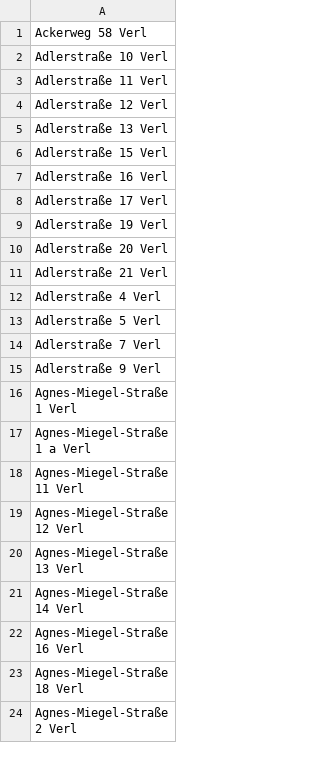
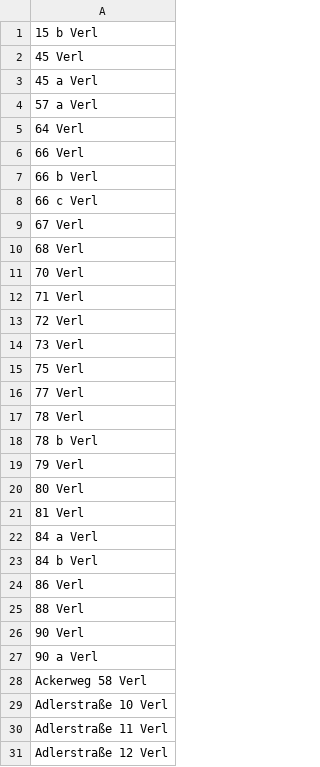
Before and after one commit to flohoff/kreisgt-addressentwicklung, a CSV file: Verl.csv, drawn as a sheet; only a part is shown; the shorter side is filled out with more unchanged rows; the diff covers the shown part only; the diff names each change by its address in the sheet, - before the commit and + after, or states it on an @@ line.

```diff
--- a/Verl.csv
+++ b/Verl.csv
+row 1: 15 b Verl
+row 2: 45 Verl
+row 3: 45 a Verl
+row 4: 57 a Verl
+row 5: 64 Verl
+row 6: 66 Verl
+row 7: 66 b Verl
+row 8: 66 c Verl
+row 9: 67 Verl
+row 10: 68 Verl
+row 11: 70 Verl
+row 12: 71 Verl
+row 13: 72 Verl
+row 14: 73 Verl
+row 15: 75 Verl
+row 16: 77 Verl
+row 17: 78 Verl
+row 18: 78 b Verl
+row 19: 79 Verl
+row 20: 80 Verl
+row 21: 81 Verl
+row 22: 84 a Verl
+row 23: 84 b Verl
+row 24: 86 Verl
+row 25: 88 Verl
+row 26: 90 Verl
+row 27: 90 a Verl
```
Also changed, not shown: 17 added rows and 1 removed row elsewhere in this file, Guetersloh.csv, HalleWestf.csv, 5 other files.
